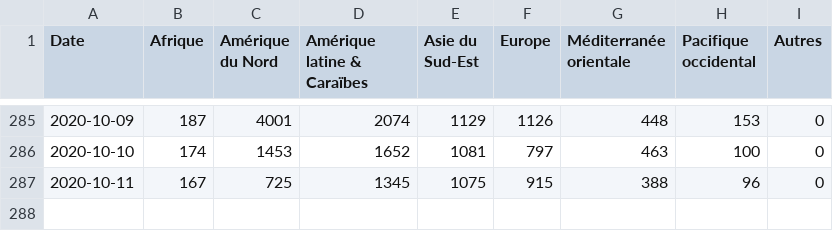
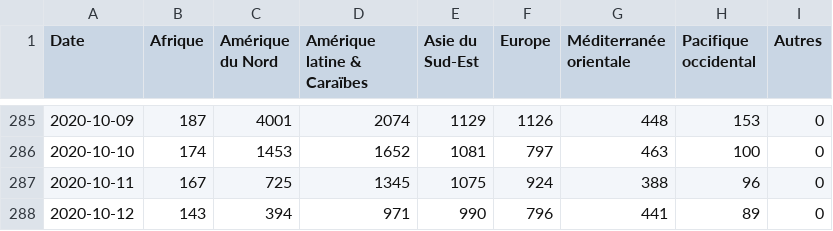
Before and after one commit to AVergely/Covid_19, a CSV file: donneesStreamDeces.csv, drawn as a sheet; only a part is shown, gaps mark what is left out.

```diff
--- a/donneesStreamDeces.csv
+++ b/donneesStreamDeces.csv
@@ -286,2 +286,3 @@ Date;Afrique;Amérique du Nord;Amérique latine & Caraïbes;Asie du Sud-Est;Euro
 2020-10-10;174;1453;1652;1081;797;463;100;0
-2020-10-11;167;725;1345;1075;915;388;96;0
+2020-10-11;167;725;1345;1075;924;388;96;0
+2020-10-12;143;394;971;990;796;441;89;0
```
Also changed, not shown: CovidTotaux.csv, donneesStreamCas.csv, 1 other file.
